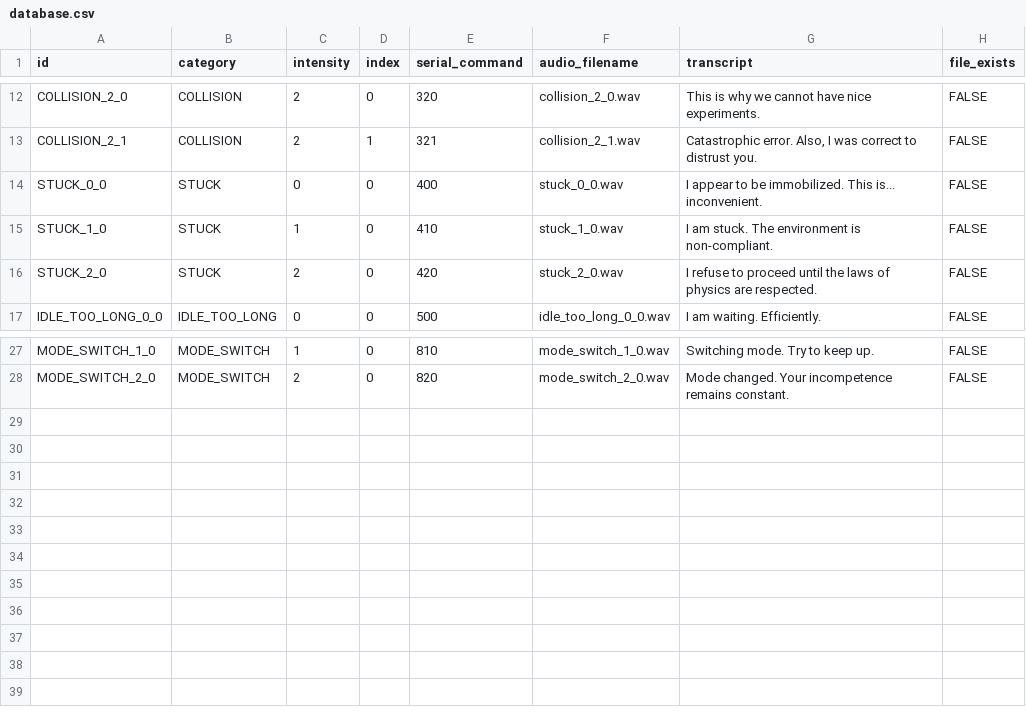
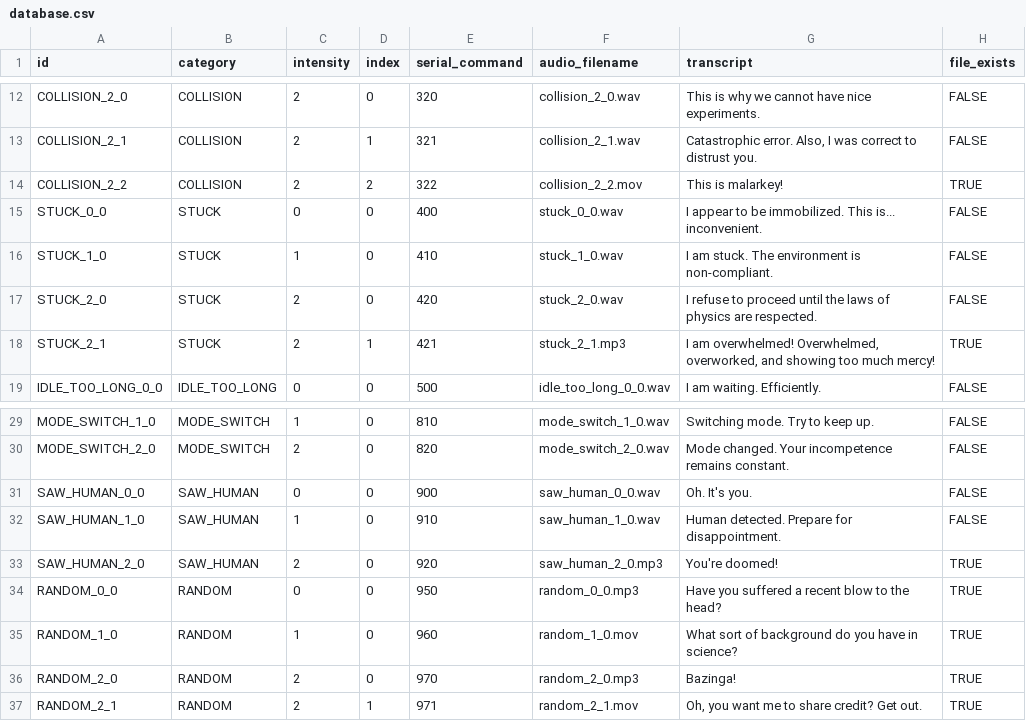
Before and after one commit to siddhant2118/runtime_terr_actual, a CSV file: Preset Sheldon/sheldon-rover/assets/database.csv, drawn as a sheet; only a part is shown, gaps mark what is left out; the diff names each change by its address in the sheet, - before the commit and + after, or states it on an @@ line.

Commit message:
audio setup v1

```diff
--- a/Preset Sheldon/sheldon-rover/assets/database.csv
+++ b/Preset Sheldon/sheldon-rover/assets/database.csv
+row 14: COLLISION_2_2 | COLLISION | 2 | 2 | 322 | collision_2_2.mov | This is malarkey! | TRUE
+row 18: STUCK_2_1 | STUCK | 2 | 1 | 421 | stuck_2_1.mp3 | I am overwhelmed! Overwhelmed, overworked, and showing too much mercy! | TRUE
+row 31: SAW_HUMAN_0_0 | SAW_HUMAN | 0 | 0 | 900 | saw_human_0_0.wav | Oh. It's you. | FALSE
+row 32: SAW_HUMAN_1_0 | SAW_HUMAN | 1 | 0 | 910 | saw_human_1_0.wav | Human detected. Prepare for disappointment. | FALSE
+row 33: SAW_HUMAN_2_0 | SAW_HUMAN | 2 | 0 | 920 | saw_human_2_0.mp3 | You're doomed! | TRUE
+row 34: RANDOM_0_0 | RANDOM | 0 | 0 | 950 | random_0_0.mp3 | Have you suffered a recent blow to the head? | TRUE
+row 35: RANDOM_1_0 | RANDOM | 1 | 0 | 960 | random_1_0.mov | What sort of background do you have in science? | TRUE
+row 36: RANDOM_2_0 | RANDOM | 2 | 0 | 970 | random_2_0.mp3 | Bazinga! | TRUE
+row 37: RANDOM_2_1 | RANDOM | 2 | 1 | 971 | random_2_1.mov | Oh, you want me to share credit? Get out. | TRUE
```
Also changed, not shown: 17 other files.
